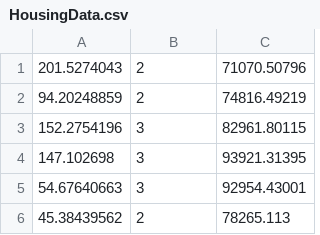
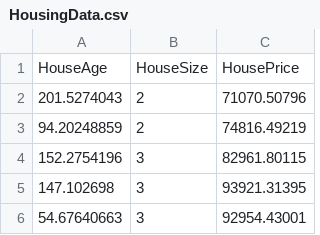
Before and after one commit to squishyjs/artificial-intelligence, a CSV file: Code Demo 3/HousingData.csv, drawn as a sheet; only a part is shown; the shorter side is filled out with more unchanged rows.

```diff
--- a/Code Demo 3/HousingData.csv
+++ b/Code Demo 3/HousingData.csv
@@ -1 +1,2 @@
+HouseAge,HouseSize,HousePrice
 201.5274043,2,71070.50796
```
Also changed, not shown: 1 other file.
